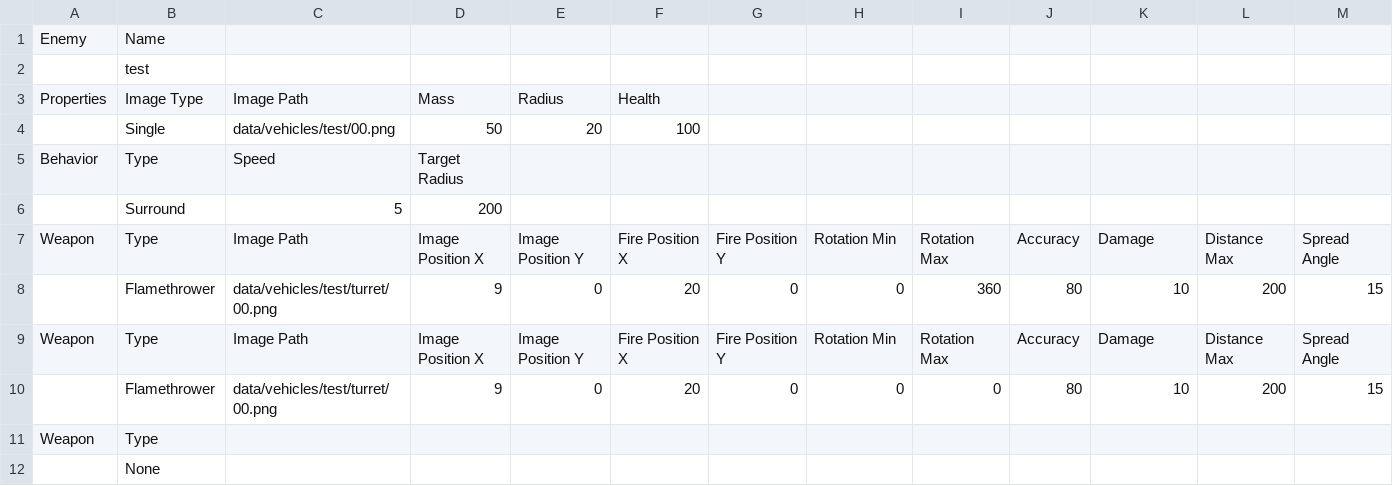
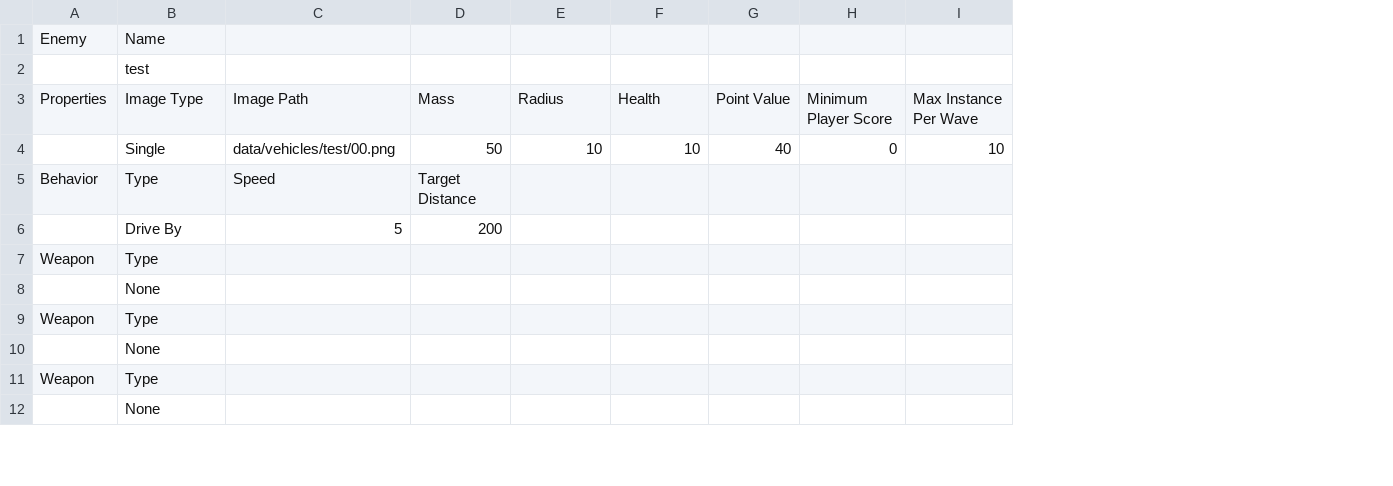
Before and after one commit to sdetwiler/pammo, a CSV file: data/enemies/test.csv, drawn as a sheet; only a part is shown; removed rows and columns are numbered as before the commit, all else as after; the diff names each change by its address in the sheet, - before the commit and + after, or states it on an @@ line.

Commit message:
Drive by behavior. Changed mine layer to use drive by behavior. Beginnings of Pounce and Stalk behavior for trebuchet. Score meter with numbers for font. Tuned progression. Hang bug when system is way under load.
git-svn-id: http://www.piratestudios.com/pammo/svn@298 fc494e2b-ab4b-0410-a0f4-e0a3d7fb9d21

```diff
--- a/data/enemies/test.csv
+++ b/data/enemies/test.csv
-column G, empty
+column G, row 3: Point Value
-column I, empty
-column J, empty
-column L, empty
-column M, empty
-H3: (empty)
+H3: Minimum Player Score
-I3: (empty)
+I3: Max Instance Per Wave
-row 4:  | Single | data/vehicles/test/00.png | 50 | 20 | 100
+row 4:  | Single | data/vehicles/test/00.png | 50 | 10 | 10 | 40 | 0 | 10
-D5: Target Radius
+D5: Target Distance
-B6: Surround
+B6: Drive By
-row 7: Weapon | Type | Image Path | Image Position X | Image Position Y | Fire Position X | Fire Position Y | Rotation Min | Rotation Max | Accuracy | Damage | Distance Max | Spread Angle
-row 8:  | Flamethrower | data/vehicles/test/turret/00.png | 9 | 0 | 20 | 0 | 0 | 360 | 80 | 10 | 200 | 15
-row 9: Weapon | Type | Image Path | Image Position X | Image Position Y | Fire Position X | Fire Position Y | Rotation Min | Rotation Max | Accuracy | Damage | Distance Max | Spread Angle
-row 10:  | Flamethrower | data/vehicles/test/turret/00.png | 9 | 0 | 20 | 0 | 0 | 0 | 80 | 10 | 200 | 15
+row 7: Weapon | Type
+row 8:  | None
+row 9: Weapon | Type
+row 10:  | None
```
Also changed, not shown: data/enemies/mineLayer.csv, 19 other files.
